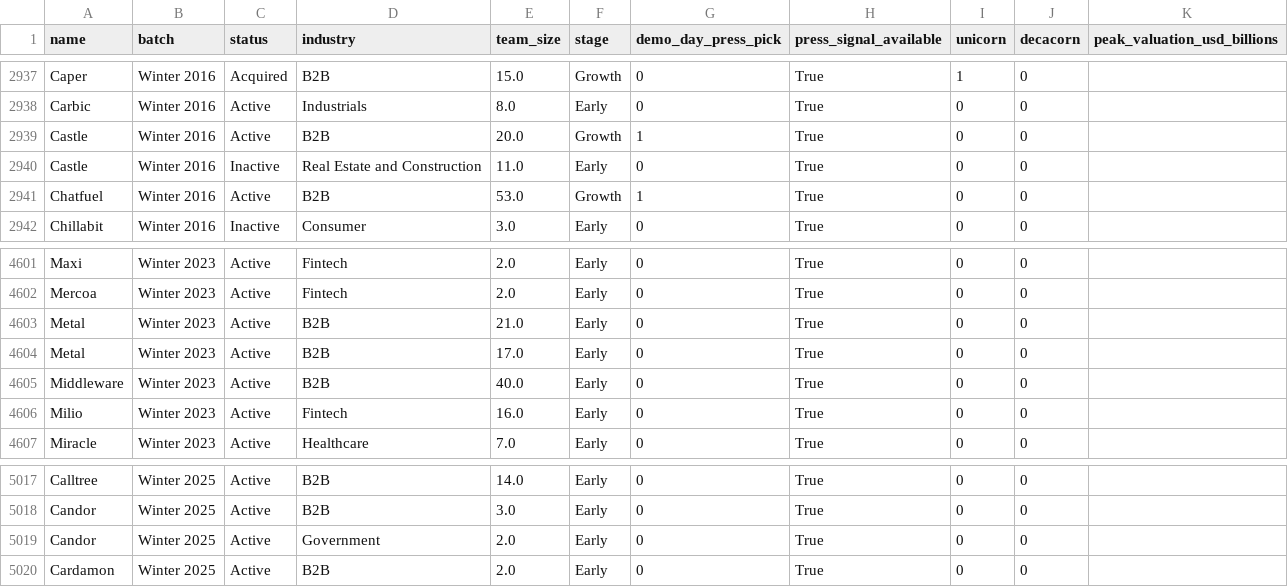
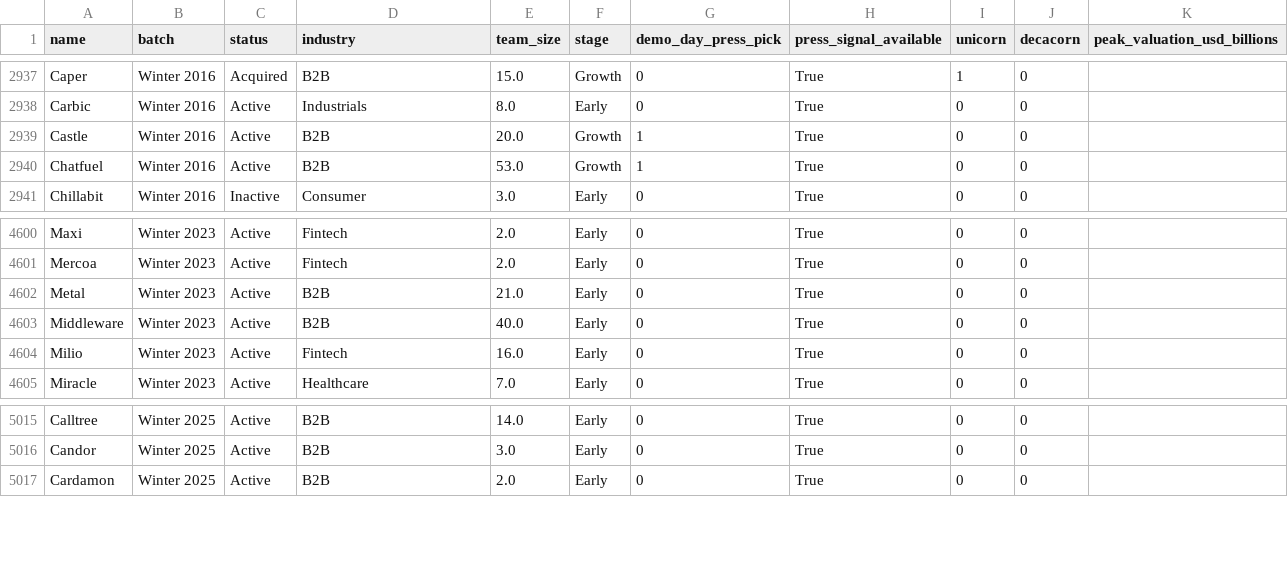
Before and after one commit to TraceCohenTech/yc-demo-day-heat, a CSV file: public/yc-full-dataset.csv, drawn as a sheet; only a part is shown, gaps mark what is left out.

Commit message:
Add industry control, dedupe population, improve press-name matching
Three rigor upgrades to the underlying analysis:

1. Added industry as a regression covariate alongside era. Press
   coverage skews ~2x toward Consumer companies vs B2B -- a real
   confound. Result: the "acquired" finding that looked significant
   under era-only control (p=0.016) turns out to be industry-driven,
   not press-driven (p=0.65 once industry is added). Updated the
   regression table to the fully-controlled numbers throughout.
   The growth-stage/team-size finding survives and holds this
   stricter test (p=0.006 and p=0.009 respectively).

2. Deduped 3 exact name+batch duplicate rows in YC's own directory
   pull (one had contradictory Active/Inactive status for the same
   company). Population: 5,157 -> 5,154.

3. Improved company-name matching between press-pick lists and the
   population to handle domain-suffix variants (e.g. "Castle.io" vs
   "Castle"), recovering some previously-missed real press picks.

Regenerated the downloadable CSV with all corrections applied.

```diff
--- a/public/yc-full-dataset.csv
+++ b/public/yc-full-dataset.csv
@@ -2939,3 +2939,2 @@ Carbic,Winter 2016,Active,Industrials,8.0,Early,0,True,0,0,
 Castle,Winter 2016,Active,B2B,20.0,Growth,1,True,0,0,
-Castle,Winter 2016,Inactive,Real Estate and Construction,11.0,Early,0,True,0,0,
 Chatfuel,Winter 2016,Active,B2B,53.0,Growth,1,True,0,0,
@@ -4603,3 +4602,2 @@ Mercoa,Winter 2023,Active,Fintech,2.0,Early,0,True,0,0,
 Metal,Winter 2023,Active,B2B,21.0,Early,0,True,0,0,
-Metal,Winter 2023,Active,B2B,17.0,Early,0,True,0,0,
 Middleware,Winter 2023,Active,B2B,40.0,Early,0,True,0,0,
@@ -5018,3 +5016,2 @@ Calltree,Winter 2025,Active,B2B,14.0,Early,0,True,0,0,
 Candor,Winter 2025,Active,B2B,3.0,Early,0,True,0,0,
-Candor,Winter 2025,Active,Government,2.0,Early,0,True,0,0,
 Cardamon,Winter 2025,Active,B2B,2.0,Early,0,True,0,0,
```
Also changed, not shown: 1 other file.
